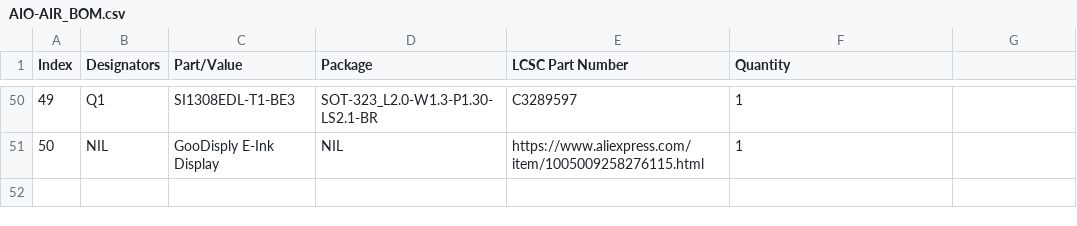
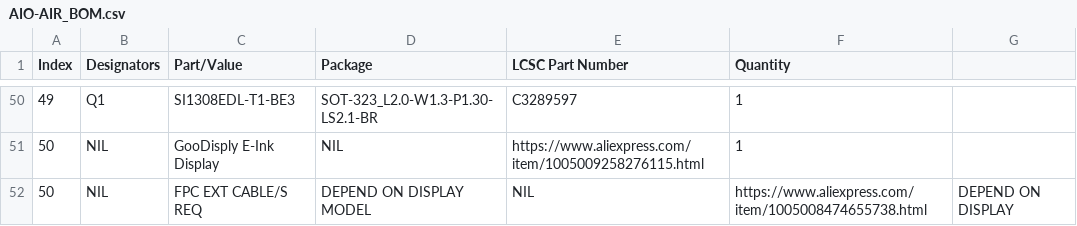
Before and after one commit to CXD8/AIO-AIR, a CSV file: PCB/BOM/AIO-AIR_BOM.csv, drawn as a sheet; only a part is shown, gaps mark what is left out.

Commit message:
Update AIO-AIR_BOM.csv

```diff
--- a/PCB/BOM/AIO-AIR_BOM.csv
+++ b/PCB/BOM/AIO-AIR_BOM.csv
@@ -51 +51,2 @@ Index,Designators,Part/Value,Package,LCSC Part Number,Quantity
 50,NIL,GooDisply E-Ink Display,NIL,https://www.aliexpress.com/item/1005009258276115.html,1
+50,NIL,FPC EXT CABLE/S REQ, DEPEND ON DISPLAY MODEL,NIL,https://www.aliexpress.com/item/1005008474655738.html, DEPEND ON DISPLAY,
```
